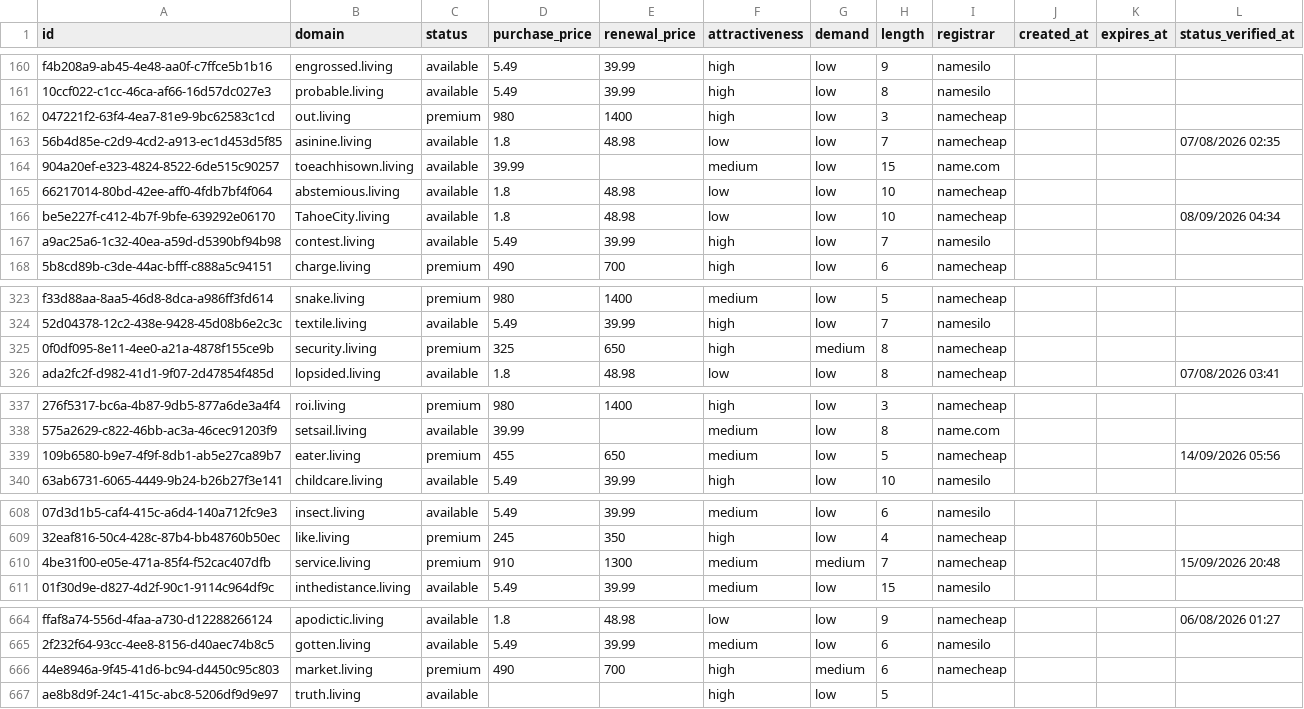
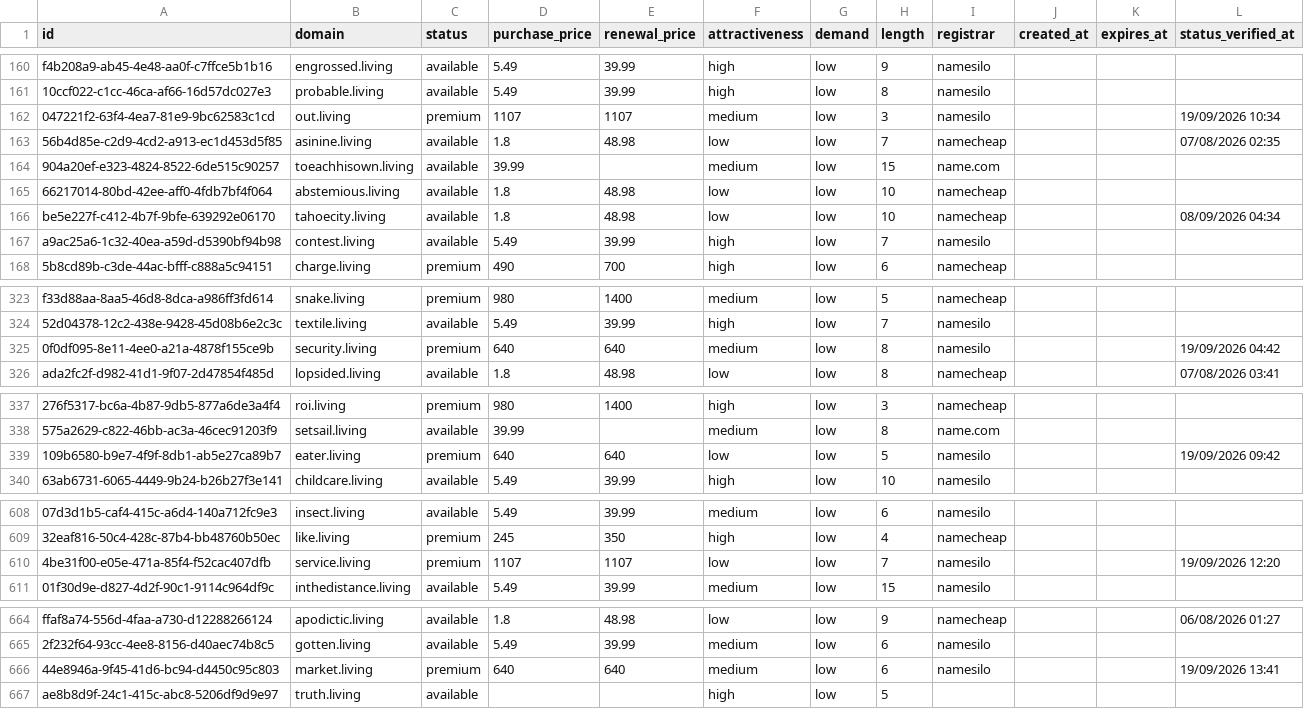
Before and after one commit to UniqueDomains/living-oneword-domains, a CSV file: living.csv, drawn as a sheet; only a part is shown, gaps mark what is left out; the diff covers the shown part only; the diff names each change by its address in the sheet, - before the commit and + after, or states it on an @@ line.

Commit message:
Domains update

```diff
--- a/living.csv
+++ b/living.csv
-D162 (purchase_price): 980
+D162 (purchase_price): 1107
-E162 (renewal_price): 1400
+E162 (renewal_price): 1107
-F162 (attractiveness): high
+F162 (attractiveness): medium
-I162 (registrar): namecheap
+I162 (registrar): namesilo
-L162 (status_verified_at): (empty)
+L162 (status_verified_at): 19/09/2026 10:34
-B166 (domain): TahoeCity.living
+B166 (domain): tahoecity.living
-D325 (purchase_price): 325
+D325 (purchase_price): 640
-E325 (renewal_price): 650
+E325 (renewal_price): 640
-F325 (attractiveness): high
+F325 (attractiveness): medium
-G325 (demand): medium
+G325 (demand): low
-I325 (registrar): namecheap
+I325 (registrar): namesilo
-L325 (status_verified_at): (empty)
+L325 (status_verified_at): 19/09/2026 04:42
-D339 (purchase_price): 455
+D339 (purchase_price): 640
-E339 (renewal_price): 650
+E339 (renewal_price): 640
-F339 (attractiveness): medium
+F339 (attractiveness): low
-I339 (registrar): namecheap
+I339 (registrar): namesilo
-L339 (status_verified_at): 14/09/2026 05:56
+L339 (status_verified_at): 19/09/2026 09:42
-D610 (purchase_price): 910
+D610 (purchase_price): 1107
-E610 (renewal_price): 1300
+E610 (renewal_price): 1107
-F610 (attractiveness): medium
+F610 (attractiveness): low
-G610 (demand): medium
+G610 (demand): low
-I610 (registrar): namecheap
+I610 (registrar): namesilo
-L610 (status_verified_at): 15/09/2026 20:48
+L610 (status_verified_at): 19/09/2026 12:20
-D666 (purchase_price): 490
+D666 (purchase_price): 640
-E666 (renewal_price): 700
+E666 (renewal_price): 640
-F666 (attractiveness): high
+F666 (attractiveness): medium
-G666 (demand): medium
+G666 (demand): low
-I666 (registrar): namecheap
+I666 (registrar): namesilo
-L666 (status_verified_at): (empty)
+L666 (status_verified_at): 19/09/2026 13:41
```
Also changed, not shown: 119 edited cells elsewhere in this file, 4 other files.
